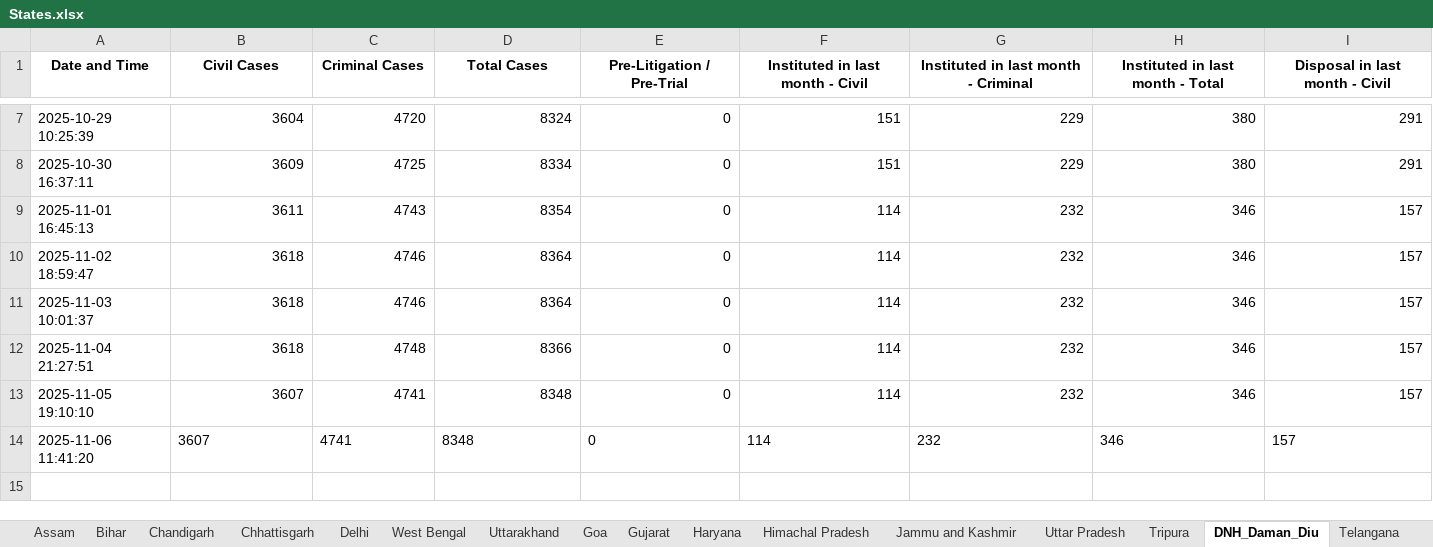
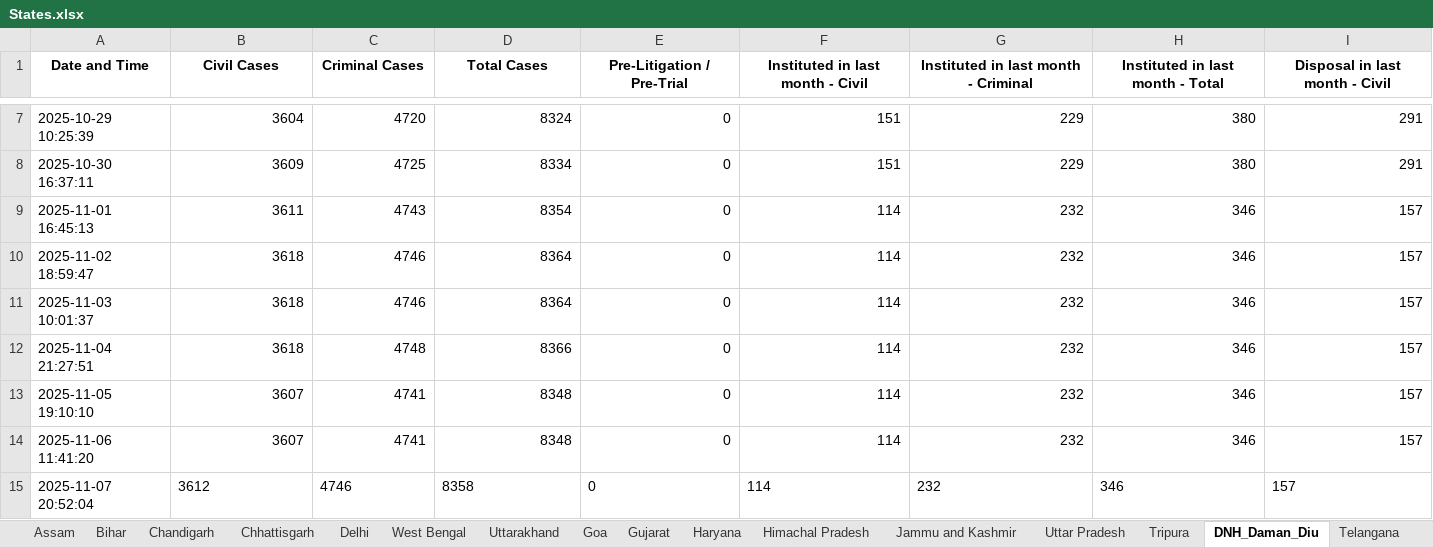
Before and after one commit to Kashi324744/NJDG-Data-Extration-and-Analysis, an Excel workbook: data_collection_scripts/States.xlsx, sheet DNH_Daman_Diu, drawn as a sheet; only a part is shown, gaps mark what is left out; values as stored, in another font and other column widths than the file's, no borders; rows hold the shown columns only; the diff covers the shown part only; the diff names each change by its address in the sheet, - before the commit and + after, or states it on an @@ line.

```diff
--- a/data_collection_scripts/States.xlsx (sheet DNH_Daman_Diu)
+++ b/data_collection_scripts/States.xlsx (sheet DNH_Daman_Diu)
-B14:I14 alignment: left
+B14:I14 alignment: right
+row 15: 2025-11-07 20:52:04 | 3612 | 4746 | 8358 | 0 | 114 | 232 | 346 | 157
```
Also changed, not shown: cell formats elsewhere in this sheet, sheet Uttarakhand, sheet Sikkim, sheet Lakshadweep, sheet Nagaland, sheet Ladakh, sheet Mizoram, 29 more sheets, rajasthan_scripts/Rajasthan_data.xlsx.
